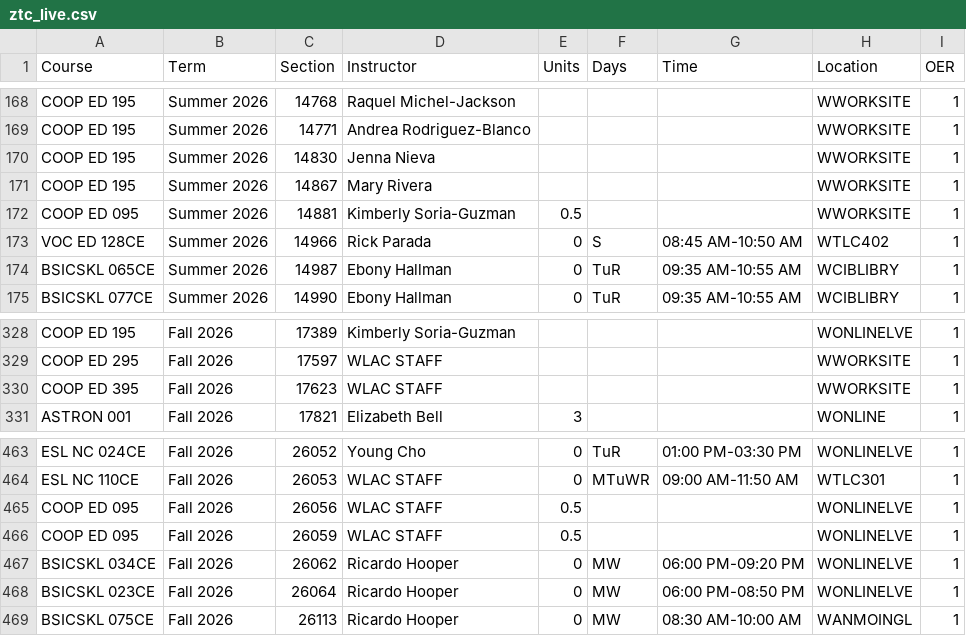
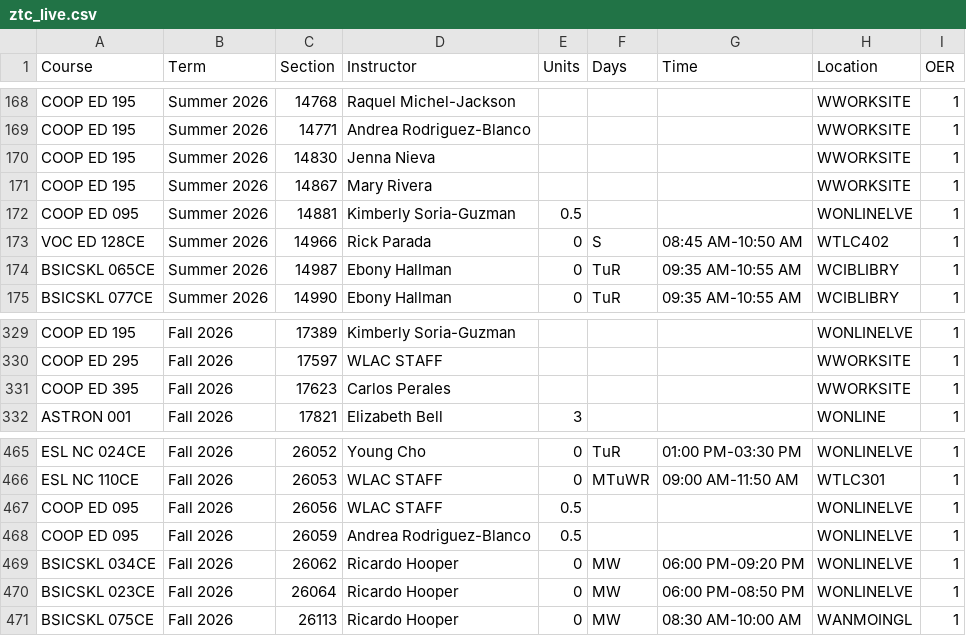
Before and after one commit to West-Los-Angeles-College/ztc, a CSV file: ztc_live.csv, drawn as a sheet; only a part is shown, gaps mark what is left out; the diff covers the shown part only.

```diff
--- a/ztc_live.csv
+++ b/ztc_live.csv
@@ -171,3 +171,3 @@
 "COOP ED 195","Summer 2026",14867,"Mary Rivera",,"",,"WWORKSITE",1
-"COOP ED 095","Summer 2026",14881,"Kimberly Soria-Guzman",0.5,"",,"WWORKSITE",1
+"COOP ED 095","Summer 2026",14881,"Kimberly Soria-Guzman",0.5,"",,"WONLINELVE",1
 "VOC ED 128CE","Summer 2026",14966,"Rick Parada",0,"S","08:45 AM-10:50 AM","WTLC402",1
@@ -329,3 +330,3 @@
 "COOP ED 295","Fall 2026",17597,"WLAC STAFF",,"",,"WWORKSITE",1
-"COOP ED 395","Fall 2026",17623,"WLAC STAFF",,"",,"WWORKSITE",1
+"COOP ED 395","Fall 2026",17623,"Carlos Perales",,"",,"WWORKSITE",1
 "ASTRON 001","Fall 2026",17821,"Elizabeth Bell",3,"",,"WONLINE",1
@@ -465,3 +467,3 @@
 "COOP ED 095","Fall 2026",26056,"WLAC STAFF",0.5,"",,"WONLINELVE",1
-"COOP ED 095","Fall 2026",26059,"WLAC STAFF",0.5,"",,"WONLINELVE",1
+"COOP ED 095","Fall 2026",26059,"Andrea Rodriguez-Blanco",0.5,"",,"WONLINELVE",1
 "BSICSKL 034CE","Fall 2026",26062,"Ricardo Hooper",0,"MW","06:00 PM-09:20 PM","WONLINELVE",1
```
Also changed, not shown: 11 added rows and 4 edited cells elsewhere in this file.
